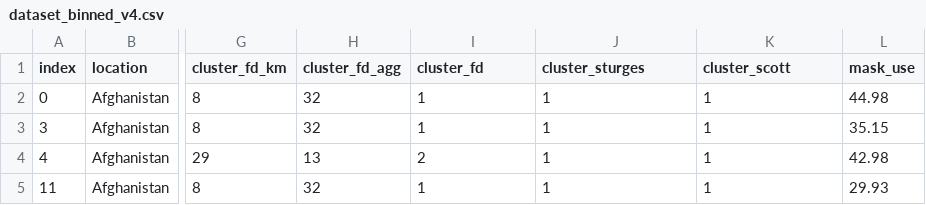
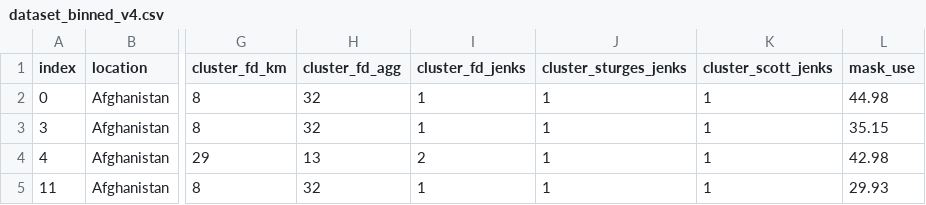
Before and after one commit to GabrielPenaU3F/epy-feature-selection, a CSV file: resources/data/dataset_binned_v4.csv, drawn as a sheet; only a part is shown, gaps mark what is left out; the diff names each change by its address in the sheet, - before the commit and + after, or states it on an @@ line.

Commit message:
Added clustering methods

```diff
--- a/resources/data/dataset_binned_v4.csv
+++ b/resources/data/dataset_binned_v4.csv
-I1: cluster_fd
+I1: cluster_fd_jenks
-J1: cluster_sturges
+J1: cluster_sturges_jenks
-K1: cluster_scott
+K1: cluster_scott_jenks
```
Also changed, not shown: 3 other files.
